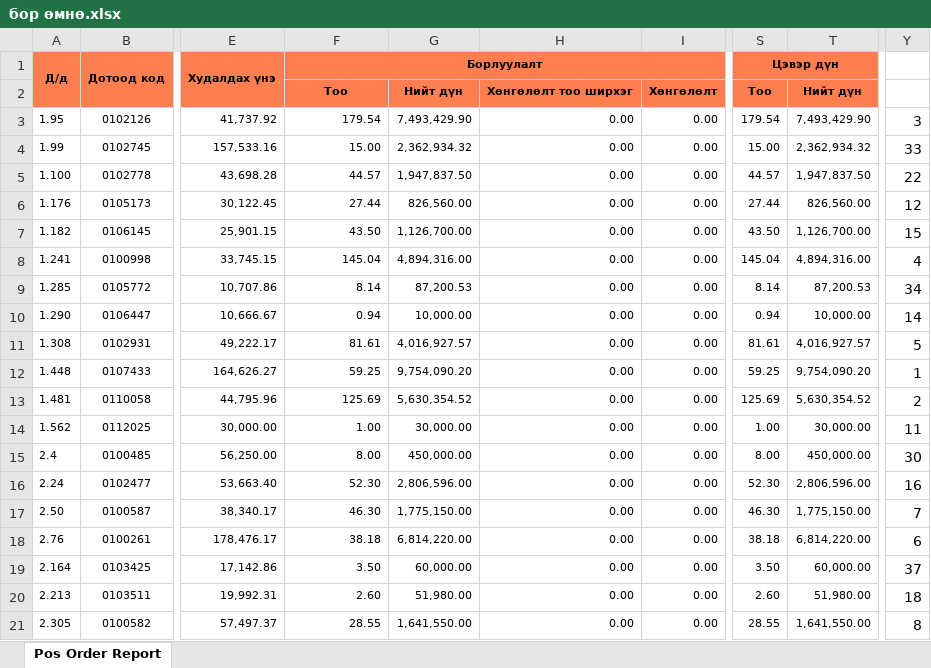
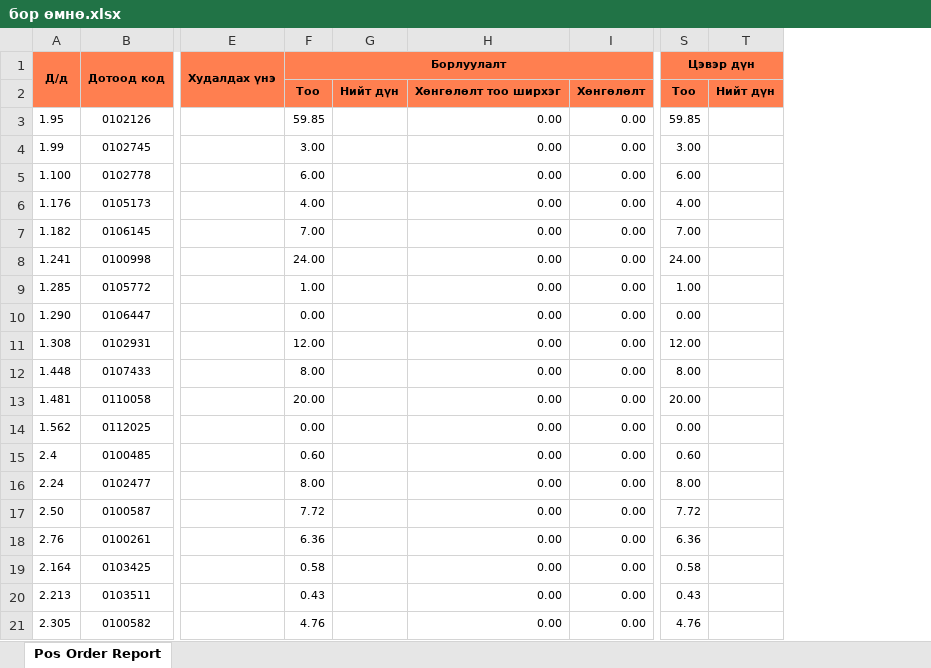
Before and after one commit to MonoshonBK/SubG, an Excel workbook: бор өмнө.xlsx, sheet Pos Order Report, drawn as a sheet; only a part is shown, gaps mark what is left out; values as stored, in another font and other column widths than the file's, no borders; removed rows and columns are numbered as before the commit, all else as after; the diff covers the shown part only; the diff names each change by its address in the sheet, - before the commit and + after, or states it on an @@ line.

```diff
--- a/бор өмнө.xlsx (sheet Pos Order Report)
+++ b/бор өмнө.xlsx (sheet Pos Order Report)
-column E, rows 1-21: Худалдах үнэ |  | 41,737.92 | 157,533.16 | 43,698.28 | 30,122.45 | 25,901.15 | 33,745.15 | 10,707.86 | 10,666.67 | 49,222.17 | 164,626.27 | 44,795.96 | 30,000.00 | 56,250.00 | 53,663.40 | 38,340.17 | 178,476.17 | 17,142.86 | 19,992.31 | 57,497.37
-column G, rows 2-21: Нийт дүн | 7,493,429.90 | 2,362,934.32 | 1,947,837.50 | 826,560.00 | 1,126,700.00 | 4,894,316.00 | 87,200.53 | 10,000.00 | 4,016,927.57 | 9,754,090.20 | 5,630,354.52 | 30,000.00 | 450,000.00 | 2,806,596.00 | 1,775,150.00 | 6,814,220.00 | 60,000.00 | 51,980.00 | 1,641,550.00
+column F, rows 1-21: Борлуулалт | Тоо | 59.85 | 3.00 | 6.00 | 4.00 | 7.00 | 24.00 | 1.00 | 0.00 | 12.00 | 8.00 | 20.00 | 0.00 | 0.60 | 8.00 | 7.72 | 6.36 | 0.58 | 0.43 | 4.76
+column G, row 2: Нийт дүн
-column S, rows 1-21: Цэвэр дүн | Тоо | 179.54 | 15.00 | 44.57 | 27.44 | 43.50 | 145.04 | 8.14 | 0.94 | 81.61 | 59.25 | 125.69 | 1.00 | 8.00 | 52.30 | 46.30 | 38.18 | 3.50 | 2.60 | 28.55
-column T, rows 2-21: Нийт дүн | 7,493,429.90 | 2,362,934.32 | 1,947,837.50 | 826,560.00 | 1,126,700.00 | 4,894,316.00 | 87,200.53 | 10,000.00 | 4,016,927.57 | 9,754,090.20 | 5,630,354.52 | 30,000.00 | 450,000.00 | 2,806,596.00 | 1,775,150.00 | 6,814,220.00 | 60,000.00 | 51,980.00 | 1,641,550.00
+column S, rows 1-21: Цэвэр дүн | Тоо | 59.85 | 3.00 | 6.00 | 4.00 | 7.00 | 24.00 | 1.00 | 0.00 | 12.00 | 8.00 | 20.00 | 0.00 | 0.60 | 8.00 | 7.72 | 6.36 | 0.58 | 0.43 | 4.76
+column T, row 2: Нийт дүн
-column Y, rows 3-21: 3 | 33 | 22 | 12 | 15 | 4 | 34 | 14 | 5 | 1 | 2 | 11 | 30 | 16 | 7 | 6 | 37 | 18 | 8
-E1: Борлуулалт
+E1: Худалдах үнэ
-F1:L1 merged
+E1:E2 merged
-E2: Тоо
+E2: (empty)
-E3: 179.54
+E3: (empty)
-E4: 15.00
+E4: (empty)
-E5: 44.57
+E5: (empty)
-E6: 27.44
+E6: (empty)
-E7: 43.50
+E7: (empty)
-E8: 145.04
+E8: (empty)
-E9: 8.14
+E9: (empty)
-E10: 0.94
+E10: (empty)
-E11: 81.61
+E11: (empty)
-E12: 59.25
+E12: (empty)
-E13: 125.69
+E13: (empty)
-E14: 1.00
+E14: (empty)
-E15: 8.00
+E15: (empty)
-E16: 52.30
+E16: (empty)
-E17: 46.30
+E17: (empty)
-E18: 38.18
+E18: (empty)
-E19: 3.50
+E19: (empty)
-E20: 2.60
+E20: (empty)
-E21: 28.55
+E21: (empty)
```
Also changed, not shown: 13 added rows and 6 edited cells elsewhere in this sheet, 3 other files.
